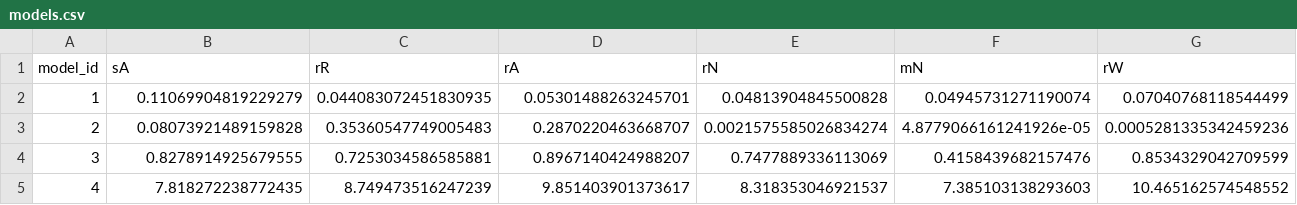
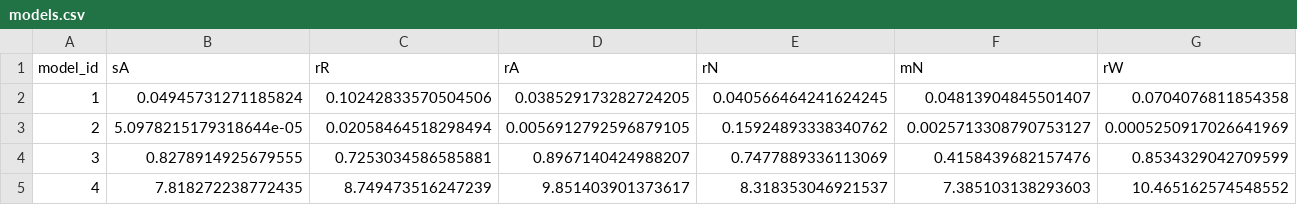
Before and after one commit to Ale96Pa/ComplianceAssessmentSystem, a CSV file: src/dataset/results/models.csv, drawn as a sheet; only a part is shown; the diff covers the shown part only; the diff names each change by its address in the sheet, - before the commit and + after, or states it on an @@ line.

```diff
--- a/src/dataset/results/models.csv
+++ b/src/dataset/results/models.csv
-B2 (sA): 0.11069904819229279
+B2 (sA): 0.04945731271185824
-C2 (rR): 0.044083072451830935
+C2 (rR): 0.10242833570504506
-D2 (rA): 0.05301488263245701
+D2 (rA): 0.038529173282724205
-E2 (rN): 0.04813904845500828
+E2 (rN): 0.040566464241624245
-F2 (mN): 0.04945731271190074
+F2 (mN): 0.04813904845501407
-G2 (rW): 0.07040768118544499
+G2 (rW): 0.0704076811854358
-B3 (sA): 0.08073921489159828
+B3 (sA): 5.0978215179318644e-05
-C3 (rR): 0.35360547749005483
+C3 (rR): 0.02058464518298494
-D3 (rA): 0.2870220463668707
+D3 (rA): 0.0056912792596879105
-E3 (rN): 0.0021575585026834274
+E3 (rN): 0.15924893338340762
-F3 (mN): 4.8779066161241926e-05
+F3 (mN): 0.0025713308790753127
-G3 (rW): 0.0005281335342459236
+G3 (rW): 0.0005250917026641969
```
Also changed, not shown: 22 edited cells elsewhere in this file, 1 other file.
